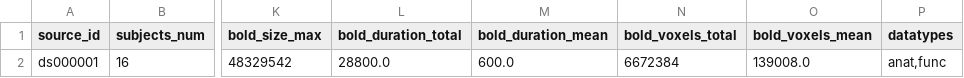
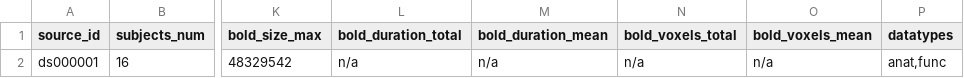
Before and after one commit to OpenNeuroStudies/study-ds000001, a TSV file: sourcedata/sourcedata.tsv, drawn as a sheet; only a part is shown, gaps mark what is left out; the diff names each change by its address in the sheet, - before the commit and + after, or states it on an @@ line.

```diff
--- a/sourcedata/sourcedata.tsv
+++ b/sourcedata/sourcedata.tsv
-L2 (bold_duration_total): 28800.0
+L2 (bold_duration_total): n/a
-M2 (bold_duration_mean): 600.0
+M2 (bold_duration_mean): n/a
-N2 (bold_voxels_total): 6672384
+N2 (bold_voxels_total): n/a
-O2 (bold_voxels_mean): 139008.0
+O2 (bold_voxels_mean): n/a
```
Also changed, not shown: sourcedata/sourcedata+subjects.tsv.
